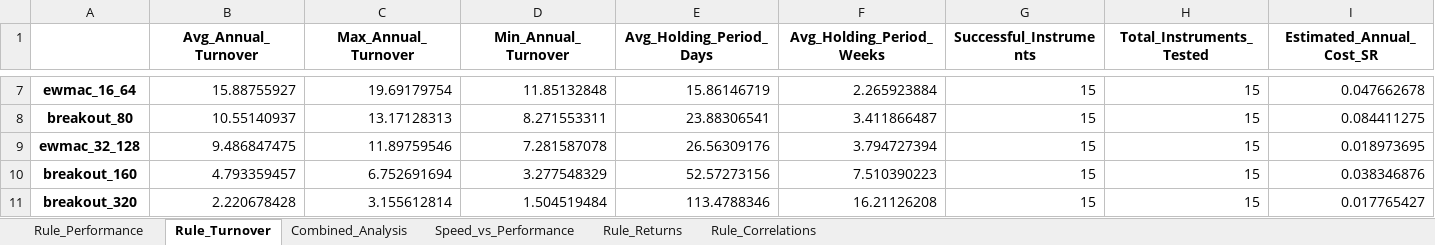
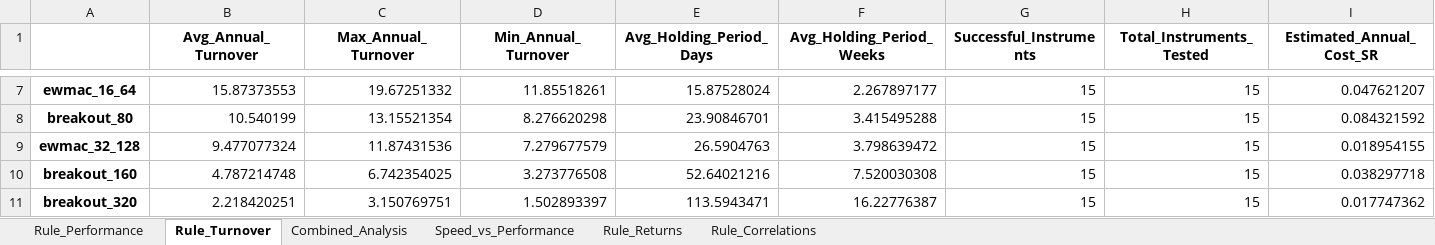
Before and after one commit to RosarioLee/pysystemtrade, an Excel workbook: perplexity_examples/etf_trading_rule_analysis.xlsx, sheet Rule_Turnover, drawn as a sheet; only a part is shown, gaps mark what is left out; values as stored, in another font and other column widths than the file's, no borders; the diff covers the shown part only; the diff names each change by its address in the sheet, - before the commit and + after, or states it on an @@ line.

```diff
--- a/perplexity_examples/etf_trading_rule_analysis.xlsx (sheet Rule_Turnover)
+++ b/perplexity_examples/etf_trading_rule_analysis.xlsx (sheet Rule_Turnover)
-B7 (Avg_Annual_Turnover): 15.88755927
+B7 (Avg_Annual_Turnover): 15.87373553
-C7 (Max_Annual_Turnover): 19.69179754
+C7 (Max_Annual_Turnover): 19.67251332
-D7 (Min_Annual_Turnover): 11.85132848
+D7 (Min_Annual_Turnover): 11.85518261
-E7 (Avg_Holding_Period_Days): 15.86146719
+E7 (Avg_Holding_Period_Days): 15.87528024
-F7 (Avg_Holding_Period_Weeks): 2.265923884
+F7 (Avg_Holding_Period_Weeks): 2.267897177
-I7 (Estimated_Annual_Cost_SR): 0.047662678
+I7 (Estimated_Annual_Cost_SR): 0.047621207
-B8 (Avg_Annual_Turnover): 10.55140937
+B8 (Avg_Annual_Turnover): 10.540199
-C8 (Max_Annual_Turnover): 13.17128313
+C8 (Max_Annual_Turnover): 13.15521354
-D8 (Min_Annual_Turnover): 8.271553311
+D8 (Min_Annual_Turnover): 8.276620298
-E8 (Avg_Holding_Period_Days): 23.88306541
+E8 (Avg_Holding_Period_Days): 23.90846701
-F8 (Avg_Holding_Period_Weeks): 3.411866487
+F8 (Avg_Holding_Period_Weeks): 3.415495288
-I8 (Estimated_Annual_Cost_SR): 0.084411275
+I8 (Estimated_Annual_Cost_SR): 0.084321592
-B9 (Avg_Annual_Turnover): 9.486847475
+B9 (Avg_Annual_Turnover): 9.477077324
-C9 (Max_Annual_Turnover): 11.89759546
+C9 (Max_Annual_Turnover): 11.87431536
-D9 (Min_Annual_Turnover): 7.281587078
+D9 (Min_Annual_Turnover): 7.279677579
-E9 (Avg_Holding_Period_Days): 26.56309176
+E9 (Avg_Holding_Period_Days): 26.5904763
-F9 (Avg_Holding_Period_Weeks): 3.794727394
+F9 (Avg_Holding_Period_Weeks): 3.798639472
-I9 (Estimated_Annual_Cost_SR): 0.018973695
+I9 (Estimated_Annual_Cost_SR): 0.018954155
-B10 (Avg_Annual_Turnover): 4.793359457
+B10 (Avg_Annual_Turnover): 4.787214748
-C10 (Max_Annual_Turnover): 6.752691694
+C10 (Max_Annual_Turnover): 6.742354025
-D10 (Min_Annual_Turnover): 3.277548329
+D10 (Min_Annual_Turnover): 3.273776508
-E10 (Avg_Holding_Period_Days): 52.57273156
+E10 (Avg_Holding_Period_Days): 52.64021216
-F10 (Avg_Holding_Period_Weeks): 7.510390223
+F10 (Avg_Holding_Period_Weeks): 7.520030308
-I10 (Estimated_Annual_Cost_SR): 0.038346876
+I10 (Estimated_Annual_Cost_SR): 0.038297718
-B11 (Avg_Annual_Turnover): 2.220678428
+B11 (Avg_Annual_Turnover): 2.218420251
-C11 (Max_Annual_Turnover): 3.155612814
+C11 (Max_Annual_Turnover): 3.150769751
-D11 (Min_Annual_Turnover): 1.504519484
+D11 (Min_Annual_Turnover): 1.502893397
-E11 (Avg_Holding_Period_Days): 113.4788346
+E11 (Avg_Holding_Period_Days): 113.5943471
-F11 (Avg_Holding_Period_Weeks): 16.21126208
+F11 (Avg_Holding_Period_Weeks): 16.22776387
-I11 (Estimated_Annual_Cost_SR): 0.017765427
+I11 (Estimated_Annual_Cost_SR): 0.017747362
```
Also changed, not shown: 30 edited cells elsewhere in this sheet, sheet Rule_Returns, sheet Combined_Analysis, sheet Rule_Correlations, sheet Rule_Performance, sheet Speed_vs_Performance, perplexity_examples/etf_turnover_analysis.xlsx, perplexity_examples/portfolio_summary.xlsx, 37 other files.
